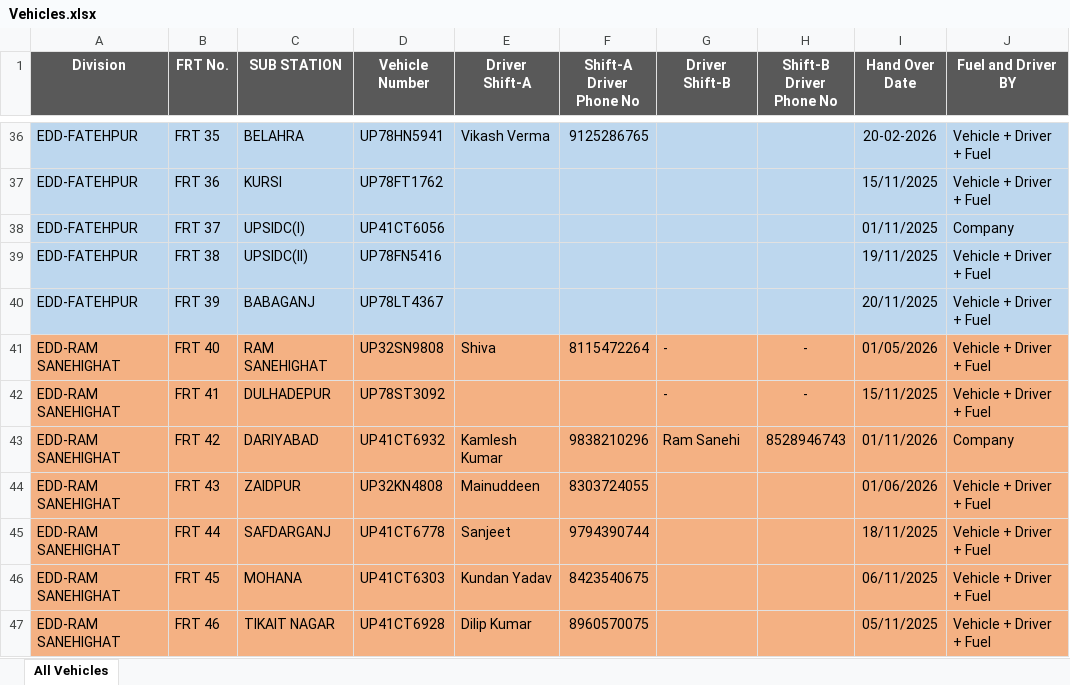
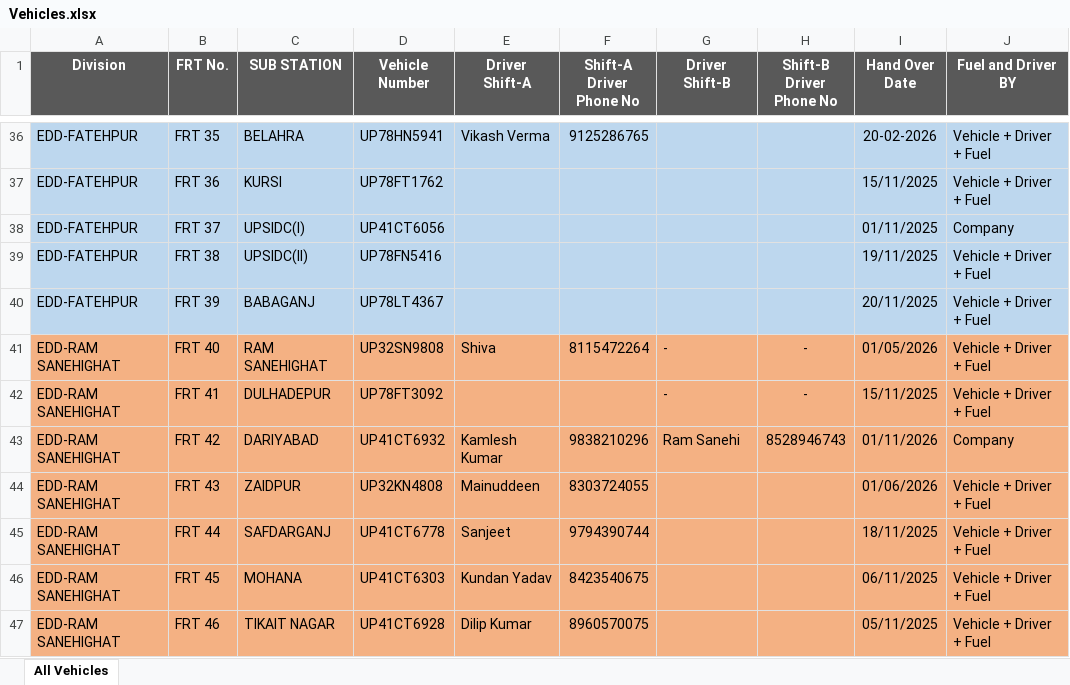
Before and after one commit to hostingali81/FRT-VMS, an Excel workbook: Vehicles.xlsx, sheet All Vehicles, drawn as a sheet; only a part is shown, gaps mark what is left out; values as stored, in another font and other column widths than the file's, no borders; the diff names each change by its address in the sheet, - before the commit and + after, or states it on an @@ line.

Commit message:
feat: correct registration number for FRT 41 (DULHADEPUR) in migration script

```diff
--- a/Vehicles.xlsx (sheet All Vehicles)
+++ b/Vehicles.xlsx (sheet All Vehicles)
-D42 (Vehicle Number): UP78ST3092
+D42 (Vehicle Number): UP78FT3092
```
Also changed, not shown: 2 other files.
